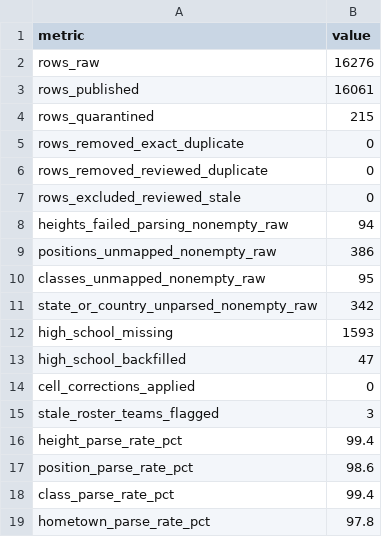
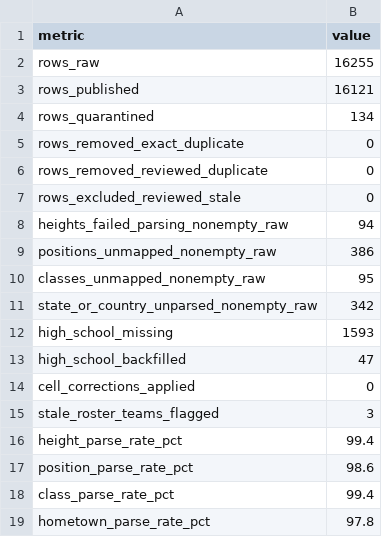
Before and after one commit to Sports-Roster-Data/womens-volleyball, a CSV file: data/derived/audits/2026-27/quality_summary.csv, drawn as a sheet.

```diff
--- a/data/derived/audits/2026-27/quality_summary.csv
+++ b/data/derived/audits/2026-27/quality_summary.csv
@@ -1,5 +1,5 @@
 "metric","value"
-"rows_raw",16276
-"rows_published",16061
-"rows_quarantined",215
+"rows_raw",16255
+"rows_published",16121
+"rows_quarantined",134
 "rows_removed_exact_duplicate",0
```
Also changed, not shown: data/derived/audits/2026-27/team_coverage.csv, data/reference/raw_snapshots.csv, 7 other files.
